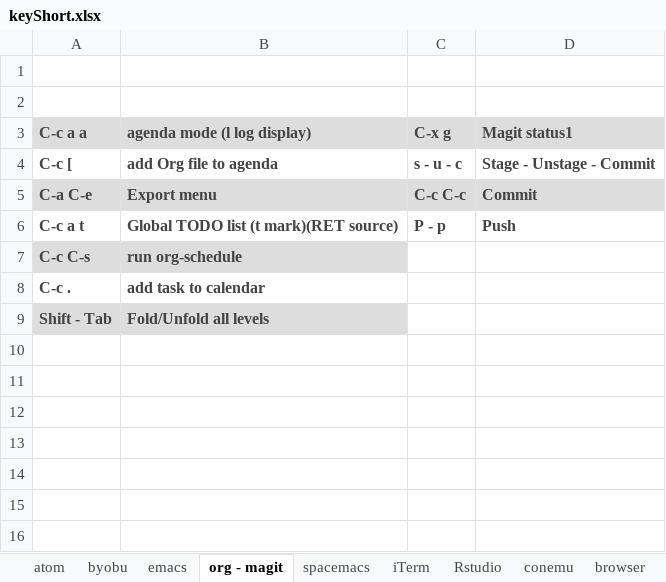
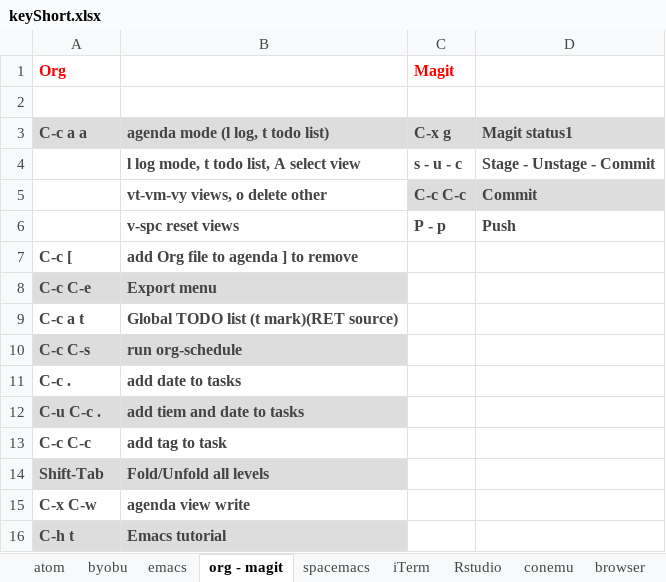
Before and after one commit to verajosemanuel/shortcuts, an Excel workbook: keyShort.xlsx, sheet org - magit, drawn as a sheet; values as stored, in another font and other column widths than the file's, no borders; removed rows and columns are numbered as before the commit, all else as after; the diff names each change by its address in the sheet, - before the commit and + after, or states it on an @@ line.

Commit message:
more agenda mode views

```diff
--- a/keyShort.xlsx (sheet org - magit)
+++ b/keyShort.xlsx (sheet org - magit)
+row 1: Org |  | Magit
-row 2: (empty)
-B3: agenda mode (l log display)
+B3: agenda mode (l log, t todo list)
+row 4:  | l log mode, t todo list, A select view | s - u - c | Stage - Unstage - Commit
+row 5:  | vt-vm-vy views, o delete other | C-c C-c | Commit
+row 6:  | v-spc reset views | P - p | Push
-B7: add Org file to agenda
+B7: add Org file to agenda ] to remove
-C7: s - u - c
+C7: (empty)
-D7: Stage - Unstage - Commit
+D7: (empty)
-row 5: C-a C-e | Export menu | C-c C-c | Commit
+row 8: C-c C-e | Export menu
-C9: P - p
+C9: (empty)
-D9: Push
+D9: (empty)
-B11: add task to calendar
+B11: add date to tasks
+row 12: C-u C-c . | add tiem and date to tasks
+row 13: C-c C-c | add tag to task
-A14: Shift - Tab
+A14: Shift-Tab
+row 15: C-x C-w | agenda view write
+row 16: C-h t | Emacs tutorial
```
Also changed, not shown: sheet emacs, 1 other file.
